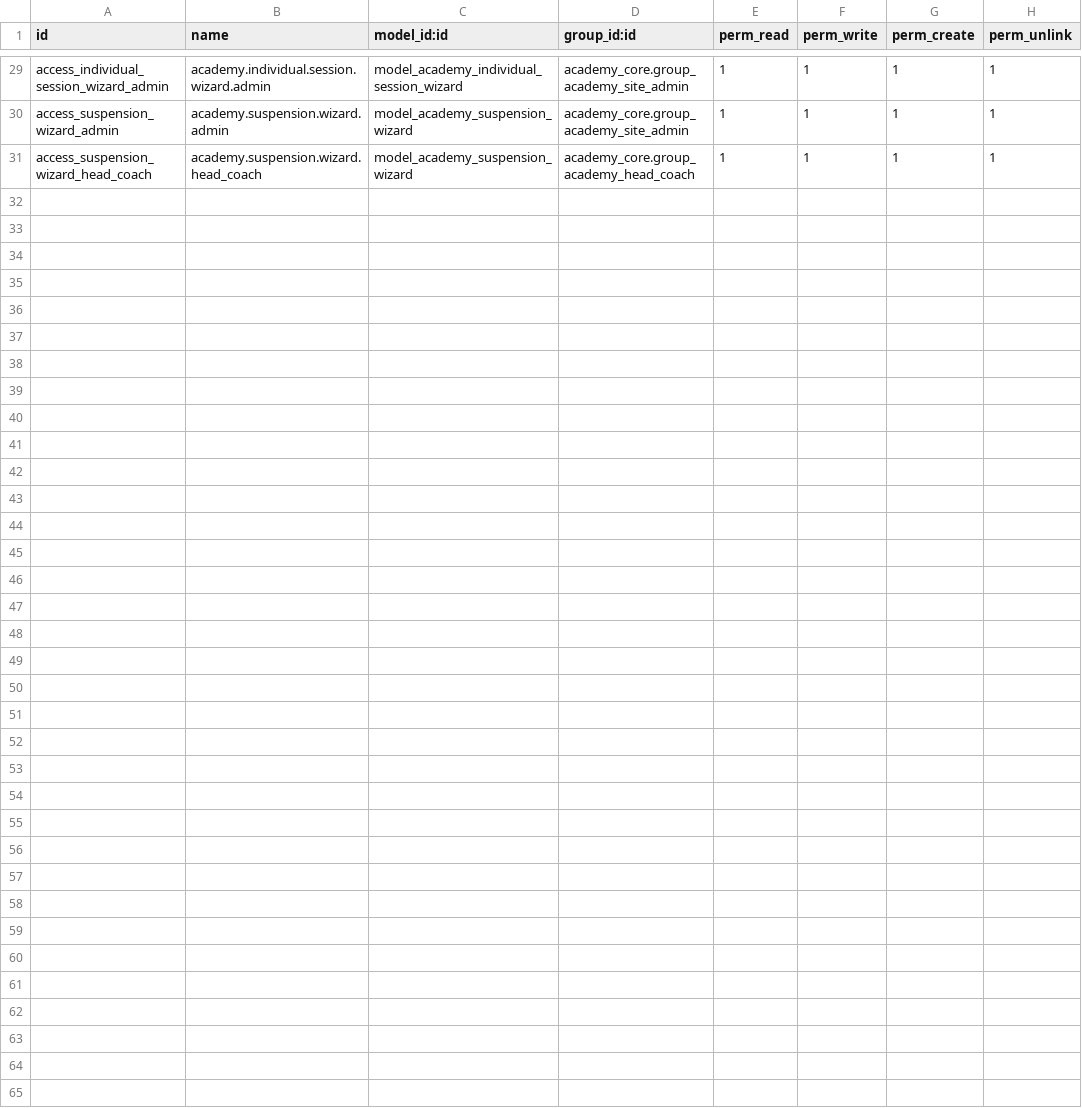
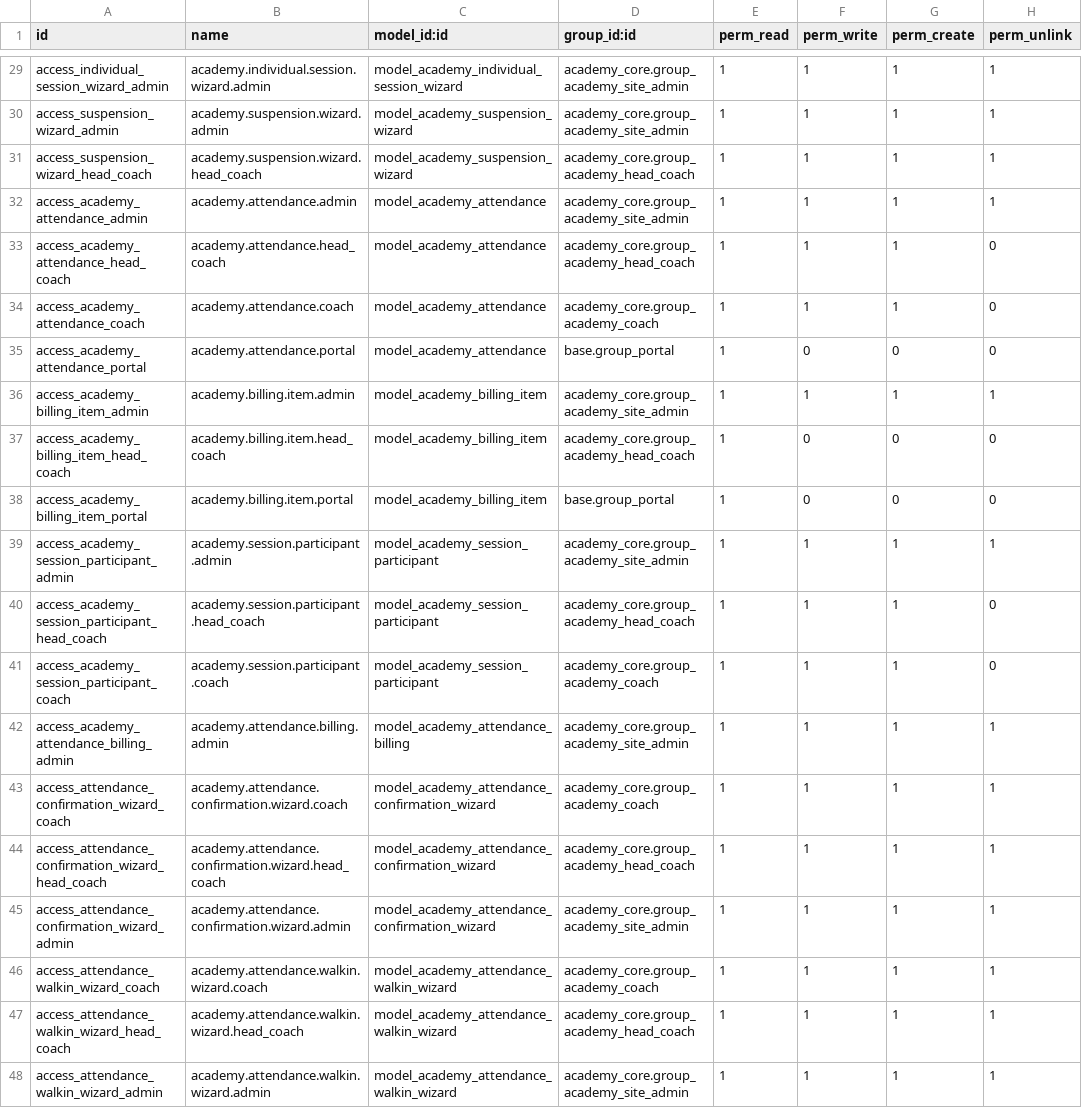
Before and after one commit to dedepene/odoo, a CSV file: custom_addons/academy_schedule/security/ir.model.access.csv, drawn as a sheet; only a part is shown, gaps mark what is left out; the diff names each change by its address in the sheet, - before the commit and + after, or states it on an @@ line.

Commit message:
attendance almost sorted out

```diff
--- a/custom_addons/academy_schedule/security/ir.model.access.csv
+++ b/custom_addons/academy_schedule/security/ir.model.access.csv
+row 32: access_academy_attendance_admin | academy.attendance.admin | model_academy_attendance | academy_core.group_academy_site_admin | 1 | 1 | 1 | 1
+row 33: access_academy_attendance_head_coach | academy.attendance.head_coach | model_academy_attendance | academy_core.group_academy_head_coach | 1 | 1 | 1 | 0
+row 34: access_academy_attendance_coach | academy.attendance.coach | model_academy_attendance | academy_core.group_academy_coach | 1 | 1 | 1 | 0
+row 35: access_academy_attendance_portal | academy.attendance.portal | model_academy_attendance | base.group_portal | 1 | 0 | 0 | 0
+row 36: access_academy_billing_item_admin | academy.billing.item.admin | model_academy_billing_item | academy_core.group_academy_site_admin | 1 | 1 | 1 | 1
+row 37: access_academy_billing_item_head_coach | academy.billing.item.head_coach | model_academy_billing_item | academy_core.group_academy_head_coach | 1 | 0 | 0 | 0
+row 38: access_academy_billing_item_portal | academy.billing.item.portal | model_academy_billing_item | base.group_portal | 1 | 0 | 0 | 0
+row 39: access_academy_session_participant_admin | academy.session.participant.admin | model_academy_session_participant | academy_core.group_academy_site_admin | 1 | 1 | 1 | 1
+row 40: access_academy_session_participant_head_coach | academy.session.participant.head_coach | model_academy_session_participant | academy_core.group_academy_head_coach | 1 | 1 | 1 | 0
+row 41: access_academy_session_participant_coach | academy.session.participant.coach | model_academy_session_participant | academy_core.group_academy_coach | 1 | 1 | 1 | 0
+row 42: access_academy_attendance_billing_admin | academy.attendance.billing.admin | model_academy_attendance_billing | academy_core.group_academy_site_admin | 1 | 1 | 1 | 1
+row 43: access_attendance_confirmation_wizard_coach | academy.attendance.confirmation.wizard.coach | model_academy_attendance_confirmation_wizard | academy_core.group_academy_coach | 1 | 1 | 1 | 1
+row 44: access_attendance_confirmation_wizard_head_coach | academy.attendance.confirmation.wizard.head_coach | model_academy_attendance_confirmation_wizard | academy_core.group_academy_head_coach | 1 | 1 | 1 | 1
+row 45: access_attendance_confirmation_wizard_admin | academy.attendance.confirmation.wizard.admin | model_academy_attendance_confirmation_wizard | academy_core.group_academy_site_admin | 1 | 1 | 1 | 1
+row 46: access_attendance_walkin_wizard_coach | academy.attendance.walkin.wizard.coach | model_academy_attendance_walkin_wizard | academy_core.group_academy_coach | 1 | 1 | 1 | 1
+row 47: access_attendance_walkin_wizard_head_coach | academy.attendance.walkin.wizard.head_coach | model_academy_attendance_walkin_wizard | academy_core.group_academy_head_coach | 1 | 1 | 1 | 1
+row 48: access_attendance_walkin_wizard_admin | academy.attendance.walkin.wizard.admin | model_academy_attendance_walkin_wizard | academy_core.group_academy_site_admin | 1 | 1 | 1 | 1
```
Also changed, not shown: 32 other files.
